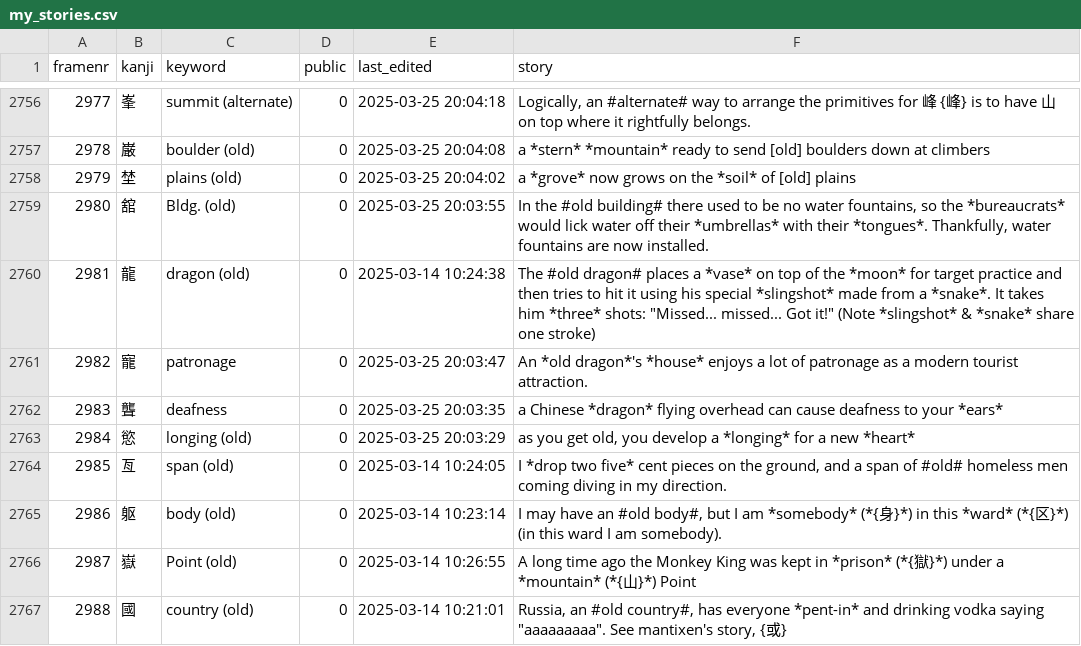
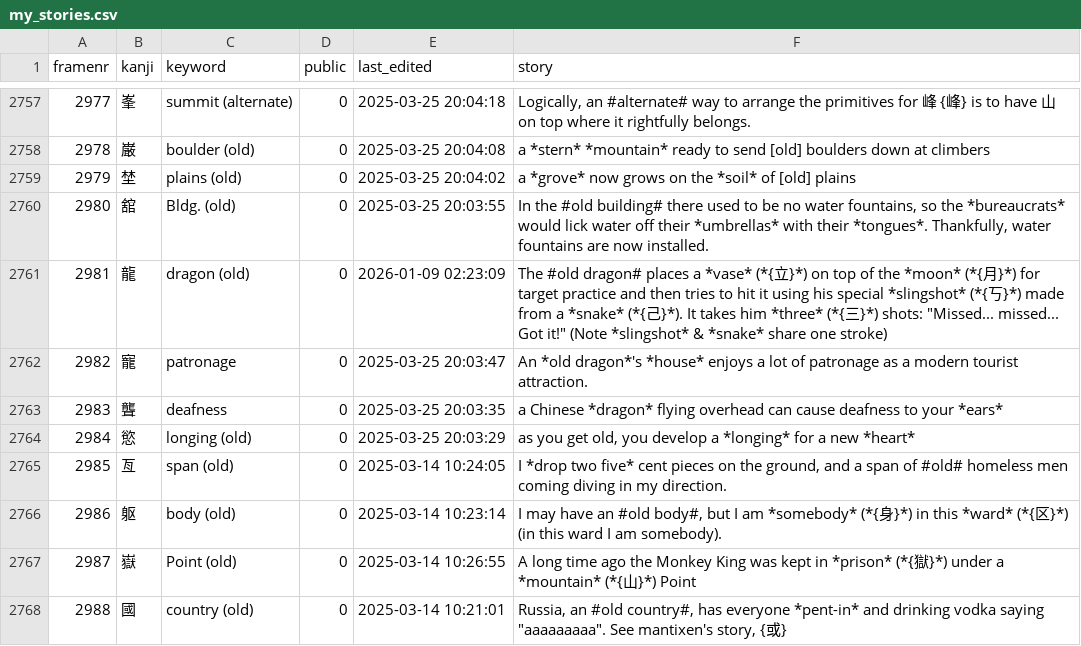
Before and after one commit to AntonioCarlini/japanese, a CSV file: external/my_stories.csv, drawn as a sheet; only a part is shown, gaps mark what is left out; addresses are those after the commit; the diff covers the shown part only; the diff names each change by its address in the sheet, - before the commit and + after, or states it on an @@ line.

Commit message:
external/my_stories.csv: Latest story update from koohii.com

```diff
--- a/external/my_stories.csv
+++ b/external/my_stories.csv
-E2761 (last_edited): 2025-03-14 10:24:38
+E2761 (last_edited): 2026-01-09 02:23:09
-F2761 (story): …a *vase* on top of the *moon* for target practice and then tries to hit it using his special *slingshot* made from a *snake*. It takes him *three* shots: "Missed...…
+F2761 (story): …a *vase* (*{立}*) on top of the *moon* (*{月}*) for target practice and then tries to hit it using his special *slingshot* (*{丂}*) made from a *snake* (*{己}*). It takes him *three* (*{三}*) shots: "Missed...…
```
Also changed, not shown: 4 added rows and 2 edited cells elsewhere in this file.
